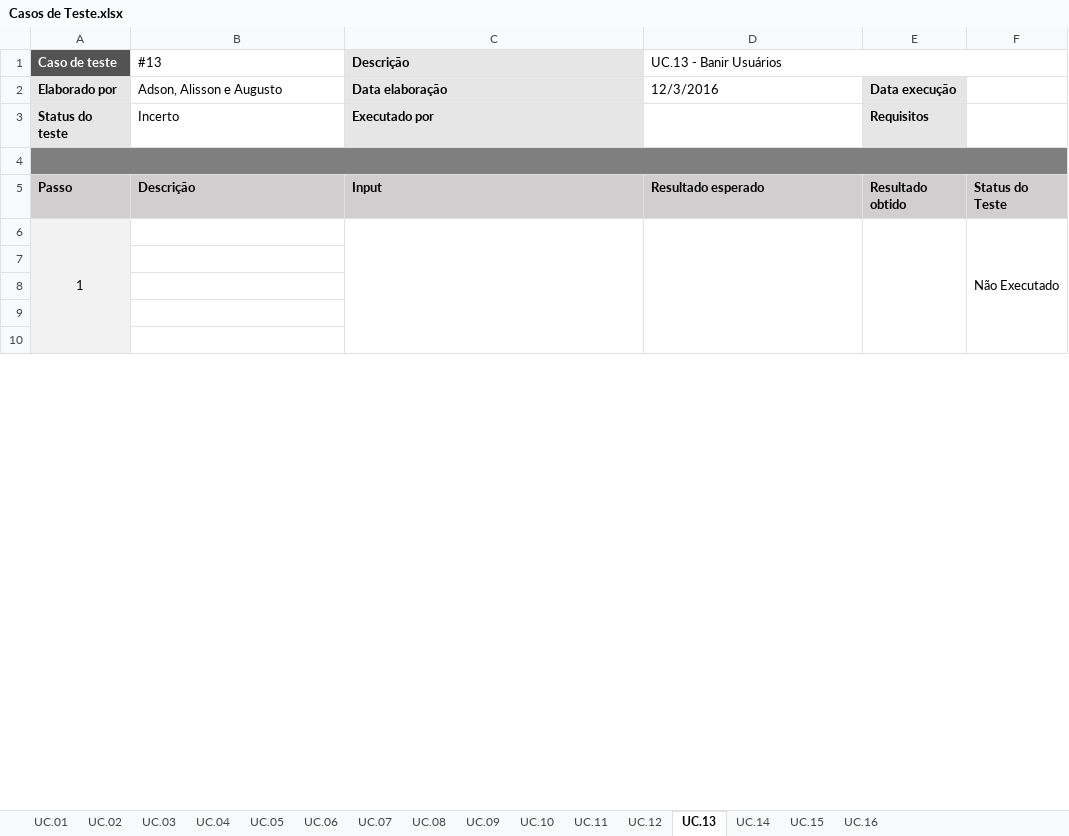
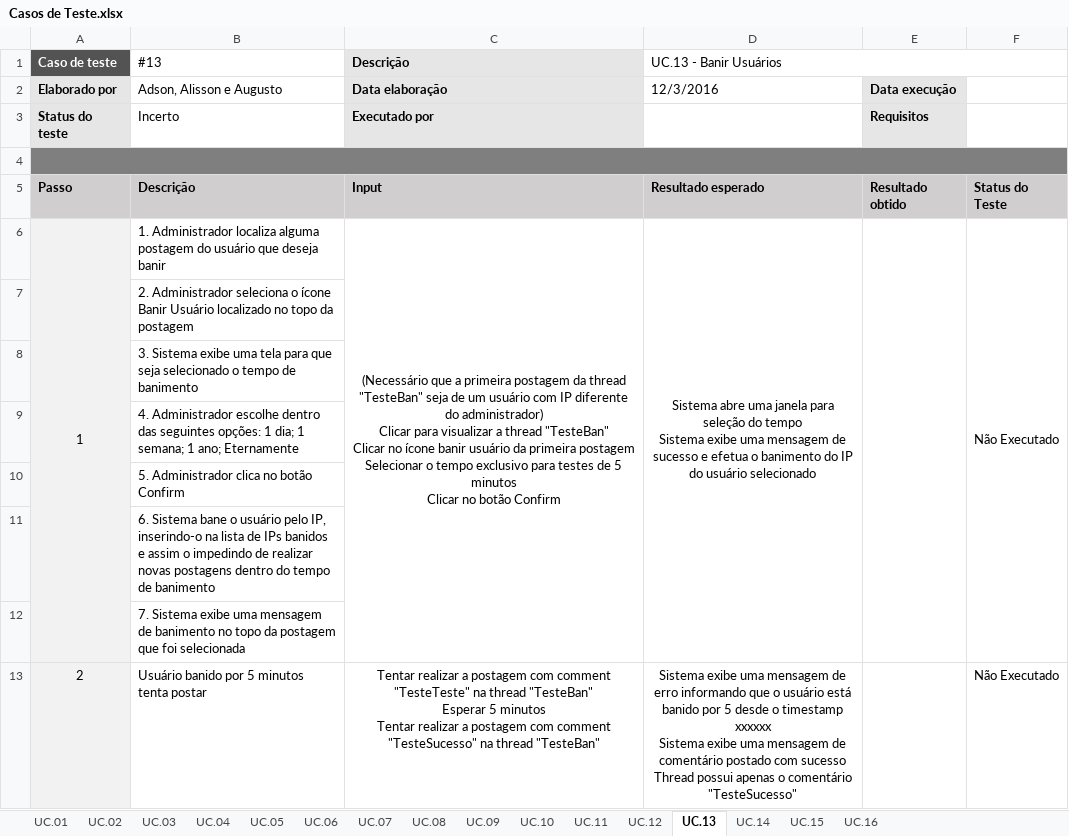
Before and after one commit to BeholderDEV/NyaChan, an Excel workbook: documentation/Casos de Teste.xlsx, sheet UC.13, drawn as a sheet; only a part is shown; values as stored, in another font and other column widths than the file's, no borders; conditional formats not drawn; ↵ is a line break in a cell; the diff covers the shown part only; the diff names each change by its address in the sheet, - before the commit and + after, or states it on an @@ line.

Commit message:
Versão inicial dos casos de teste finalizados

```diff
--- a/documentation/Casos de Teste.xlsx (sheet UC.13)
+++ b/documentation/Casos de Teste.xlsx (sheet UC.13)
-B6 (#13): (empty)
+B6 (#13): 1. Administrador localiza alguma postagem do usuário que deseja banir
-C6 (Descrição): (empty)
+C6 (Descrição): (Necessário que a primeira postagem da thread "TesteBan" seja de um usuário com IP diferente do administrador) ↵ Clicar para visualizar a thread "TesteBan" ↵ Clicar no ícone banir usuário da primeira postagem ↵ Selecionar o tempo exclusivo para testes de 5 minutos ↵ Clicar no botão Confirm
-D6 (UC.13 - Banir Usuários): (empty)
+D6 (UC.13 - Banir Usuários): Sistema abre uma janela para seleção do tempo ↵ Sistema exibe uma mensagem de sucesso e efetua o banimento do IP do usuário selecionado
-B7 (#13): (empty)
+B7 (#13): 2. Administrador seleciona o ícone Banir Usuário localizado no topo da postagem
-B8 (#13): (empty)
+B8 (#13): 3. Sistema exibe uma tela para que seja selecionado o tempo de banimento
-B9 (#13): (empty)
+B9 (#13): 4. Administrador escolhe dentro das seguintes opções: 1 dia; 1 semana; 1 ano; Eternamente
-B10 (#13): (empty)
+B10 (#13): 5. Administrador clica no botão Confirm
+row 11:  | 6. Sistema bane o usuário pelo IP, inserindo-o na lista de IPs banidos e assim o impedindo de realizar novas postagens dentro do tempo de banimento
+row 12:  | 7. Sistema exibe uma mensagem de banimento no topo da postagem que foi selecionada
+row 13: 2 | Usuário banido por 5 minutos tenta postar | Tentar realizar a postagem com comment "TesteTeste" na thread "TesteBan" ↵ Esperar 5 minutos ↵ Tentar realizar a postagem com comment "TesteSucesso" na thread "TesteBan" | Sistema exibe uma mensagem de erro informando que o usuário está banido por 5 desde o timestamp xxxxxx ↵ Sistema exibe uma mensagem de comentário postado com sucesso ↵ Thread possui apenas o comentário "TesteSucesso" |  | Não Executado
```
Also changed, not shown: 7 added rows elsewhere in this sheet, sheet UC.11, sheet UC.12, sheet UC.16, sheet UC.14, sheet UC.15.
